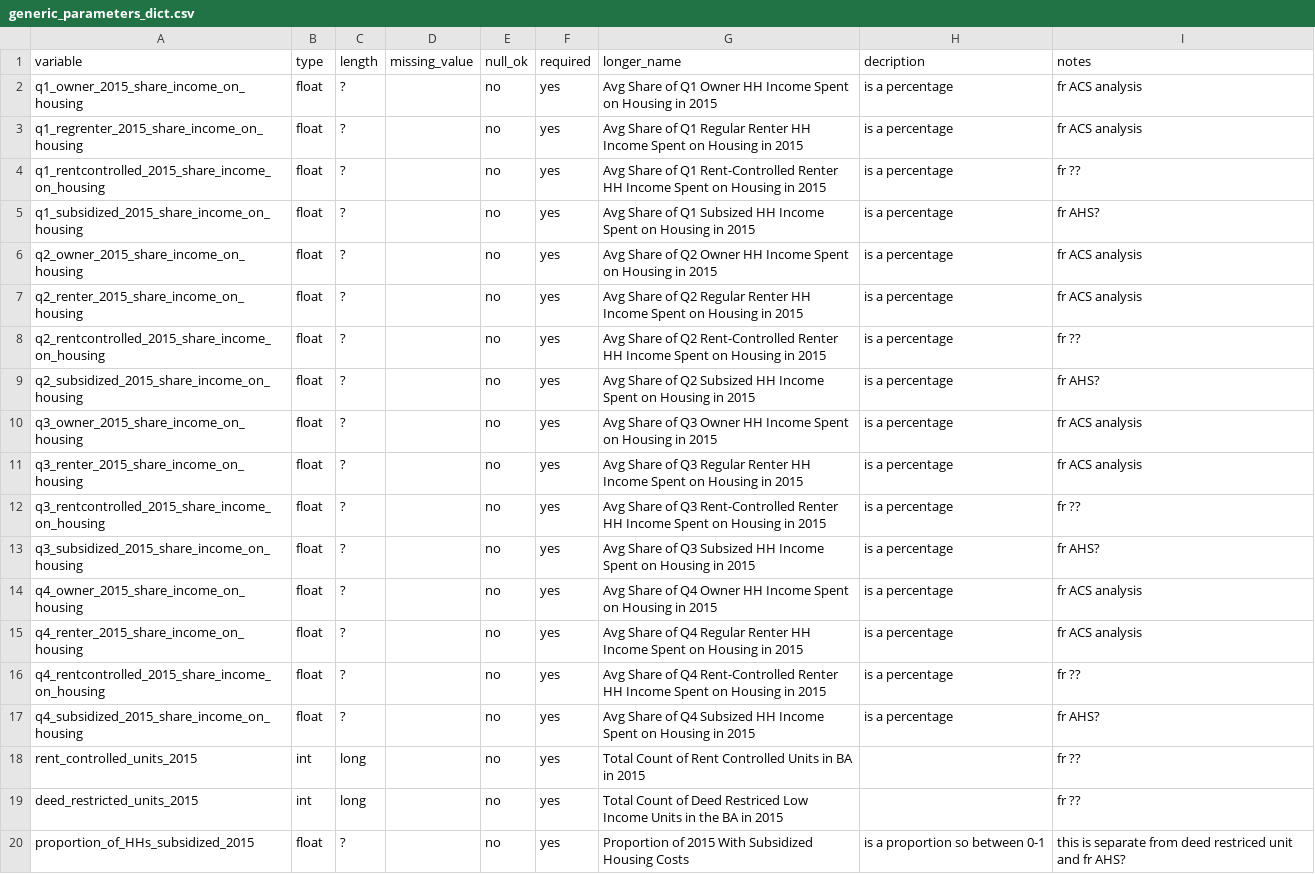
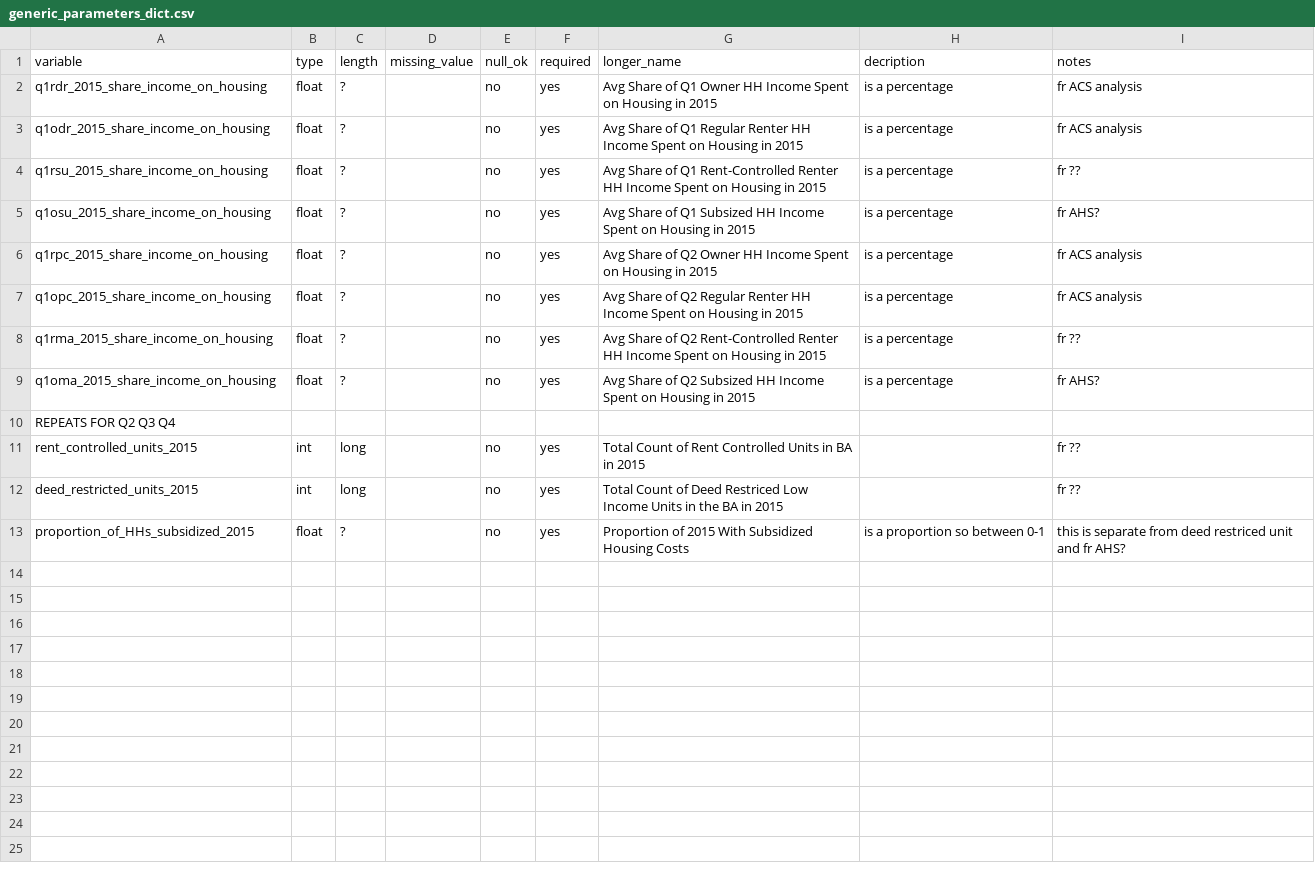
Before and after one commit to BayAreaMetro/regional_forecast, a CSV file: housing_income_share_metric/generic_parameters_dict.csv, drawn as a sheet.

Commit message:
Update generic_parameters_dict.csv

```diff
--- a/housing_income_share_metric/generic_parameters_dict.csv
+++ b/housing_income_share_metric/generic_parameters_dict.csv
@@ -1,18 +1,11 @@
 variable, type, length, missing_value, null_ok, required, longer_name, decription, notes
-q1_owner_2015_share_income_on_housing, float, ?, , no, yes, Avg Share of Q1 Owner HH Income Spent on Housing in 2015, is a percentage , fr ACS analysis
-q1_regrenter_2015_share_income_on_housing, float, ?, , no, yes, Avg Share of Q1 Regular Renter HH Income Spent on Housing in 2015, is a percentage , fr ACS analysis
-q1_rentcontrolled_2015_share_income_on_housing,  float, ?, , no, yes, Avg Share of Q1 Rent-Controlled Renter HH Income Spent on Housing in 2015, is a percentage , fr ??
-q1_subsidized_2015_share_income_on_housing,  float, ?, , no, yes, Avg Share of Q1 Subsized HH Income Spent on Housing in 2015, is a percentage , fr AHS?
-q2_owner_2015_share_income_on_housing,  float, ?, , no, yes, Avg Share of Q2 Owner HH Income Spent on Housing in 2015, is a percentage , fr ACS analysis
-q2_renter_2015_share_income_on_housing,  float, ?, , no, yes, Avg Share of Q2 Regular Renter HH Income Spent on Housing in 2015, is a percentage , fr ACS analysis
-q2_rentcontrolled_2015_share_income_on_housing,  float, ?, , no, yes, Avg Share of Q2 Rent-Controlled Renter  HH Income Spent on Housing in 2015, is a percentage , fr ??
-q2_subsidized_2015_share_income_on_housing, float, ?, , no, yes, Avg Share of Q2 Subsized HH Income Spent on Housing in 2015, is a percentage , fr AHS?
-q3_owner_2015_share_income_on_housing,  float, ?, , no, yes, Avg Share of Q3 Owner HH Income Spent on Housing in 2015, is a percentage , fr ACS analysis
-q3_renter_2015_share_income_on_housing,  float, ?, , no, yes, Avg Share of Q3 Regular Renter HH Income Spent on Housing in 2015, is a percentage , fr ACS analysis
-q3_rentcontrolled_2015_share_income_on_housing,  float, ?, , no, yes, Avg Share of Q3 Rent-Controlled Renter  HH Income Spent on Housing in 2015, is a percentage , fr ??
-q3_subsidized_2015_share_income_on_housing, float, ?, , no, yes, Avg Share of Q3 Subsized HH Income Spent on Housing in 2015, is a percentage , fr AHS?
-q4_owner_2015_share_income_on_housing,  float, ?, , no, yes, Avg Share of Q4 Owner HH Income Spent on Housing in 2015, is a percentage , fr ACS analysis
-q4_renter_2015_share_income_on_housing,  float, ?, , no, yes, Avg Share of Q4 Regular Renter HH Income Spent on Housing in 2015, is a percentage , fr ACS analysis
-q4_rentcontrolled_2015_share_income_on_housing,  float, ?, , no, yes, Avg Share of Q4 Rent-Controlled Renter  HH Income Spent on Housing in 2015, is a percentage , fr ??
-q4_subsidized_2015_share_income_on_housing, float, ?, , no, yes, Avg Share of Q4 Subsized HH Income Spent on Housing in 2015, is a percentage , fr AHS?
+q1rdr_2015_share_income_on_housing, float, ?, , no, yes, Avg Share of Q1 Owner HH Income Spent on Housing in 2015, is a percentage , fr ACS analysis
+q1odr_2015_share_income_on_housing, float, ?, , no, yes, Avg Share of Q1 Regular Renter HH Income Spent on Housing in 2015, is a percentage , fr ACS analysis
+q1rsu_2015_share_income_on_housing,  float, ?, , no, yes, Avg Share of Q1 Rent-Controlled Renter HH Income Spent on Housing in 2015, is a percentage , fr ??
+q1osu_2015_share_income_on_housing,  float, ?, , no, yes, Avg Share of Q1 Subsized HH Income Spent on Housing in 2015, is a percentage , fr AHS?
+q1rpc_2015_share_income_on_housing,  float, ?, , no, yes, Avg Share of Q2 Owner HH Income Spent on Housing in 2015, is a percentage , fr ACS analysis
+q1opc_2015_share_income_on_housing,  float, ?, , no, yes, Avg Share of Q2 Regular Renter HH Income Spent on Housing in 2015, is a percentage , fr ACS analysis
+q1rma_2015_share_income_on_housing,  float, ?, , no, yes, Avg Share of Q2 Rent-Controlled Renter  HH Income Spent on Housing in 2015, is a percentage , fr ??
+q1oma_2015_share_income_on_housing, float, ?, , no, yes, Avg Share of Q2 Subsized HH Income Spent on Housing in 2015, is a percentage , fr AHS?
+REPEATS FOR Q2 Q3 Q4, , , , , , , ,
 rent_controlled_units_2015, int, long, , no, yes, Total Count of Rent Controlled Units in BA in 2015,  , fr ??
```
